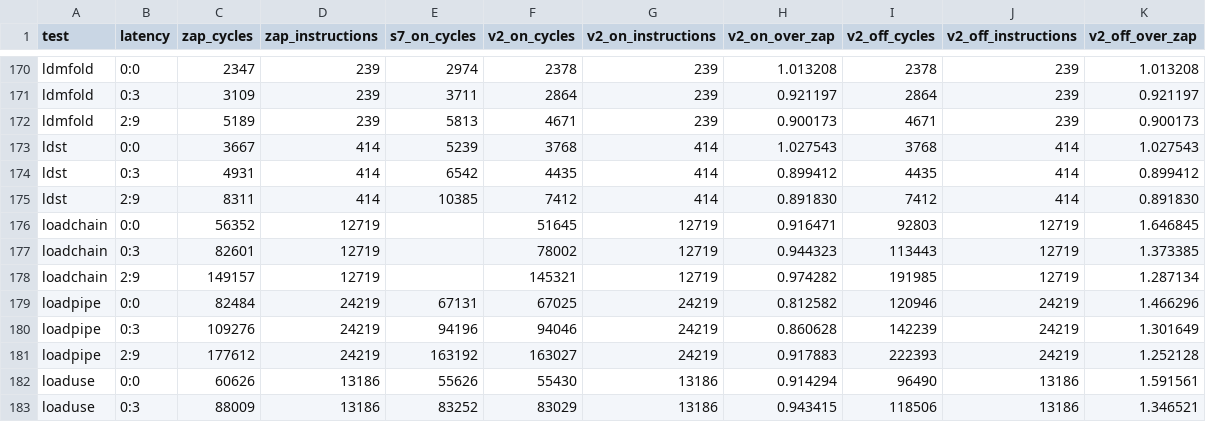
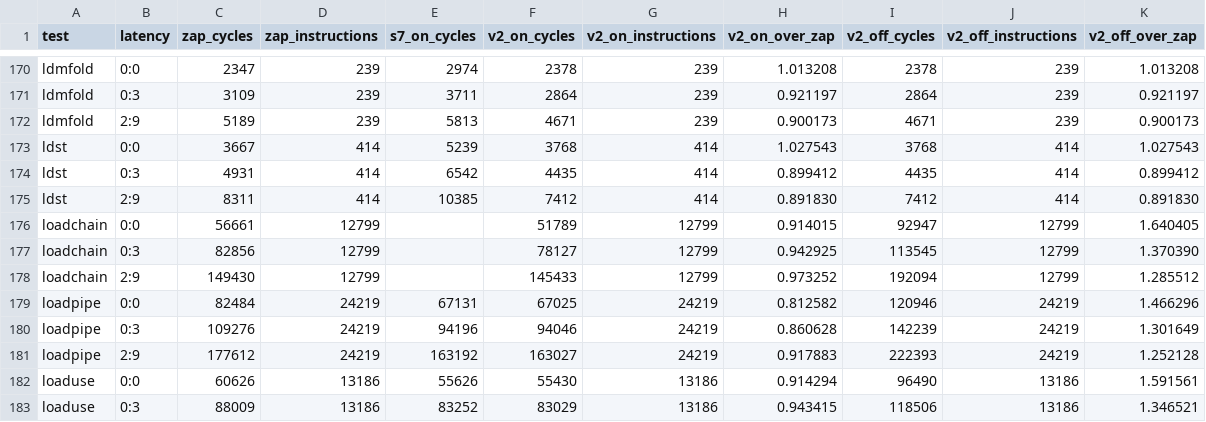
Before and after one commit to jakesjews/NGage_MiSTer, a CSV file: docs/consults/arm9v2/s8-cycles.csv, drawn as a sheet; only a part is shown, gaps mark what is left out; removed rows and columns are numbered as before the commit, all else as after; the diff names each change by its address in the sheet, - before the commit and + after, or states it on an @@ line.

Commit message:
Validate ARM9V2 firmware through EFile threads and EStart
Paired Ubuntu boot: first user entry 3.631188587 guest seconds on V2 vs 4.192215500 on ZAP. V2 finishes 4.5 seconds, 353386829 retired instructions, 2555640 user instructions and 28004 executive calls, with no synchronous fault. Document initial stale-load failure and first-fix deadlock, the exact source/image hashes, and diagnostic limits.

267/267 runs and 69 QEMU references on all three configurations; original ZAP pairs and 85 windows unchanged. V2 cache 596173/698585/1014159, ctrand1 65628/96424/175356, crand1 67207/99278/183229; post-setup high-latency gate passes. Whole shell passes 150622764 clocks. Current seed-2 integrated fit is running; no historical timing figure reused.

```diff
--- a/docs/consults/arm9v2/s8-cycles.csv
+++ b/docs/consults/arm9v2/s8-cycles.csv
-row 176: loadchain | 0:0 | 56352 | 12719 |  | 51645 | 12719 | 0.916471 | 92803 | 12719 | 1.646845
-row 177: loadchain | 0:3 | 82601 | 12719 |  | 78002 | 12719 | 0.944323 | 113443 | 12719 | 1.373385
-row 178: loadchain | 2:9 | 149157 | 12719 |  | 145321 | 12719 | 0.974282 | 191985 | 12719 | 1.287134
+row 176: loadchain | 0:0 | 56661 | 12799 |  | 51789 | 12799 | 0.914015 | 92947 | 12799 | 1.640405
+row 177: loadchain | 0:3 | 82856 | 12799 |  | 78127 | 12799 | 0.942925 | 113545 | 12799 | 1.370390
+row 178: loadchain | 2:9 | 149430 | 12799 |  | 145433 | 12799 | 0.973252 | 192094 | 12799 | 1.285512
```
Also changed, not shown: 10 other files.
